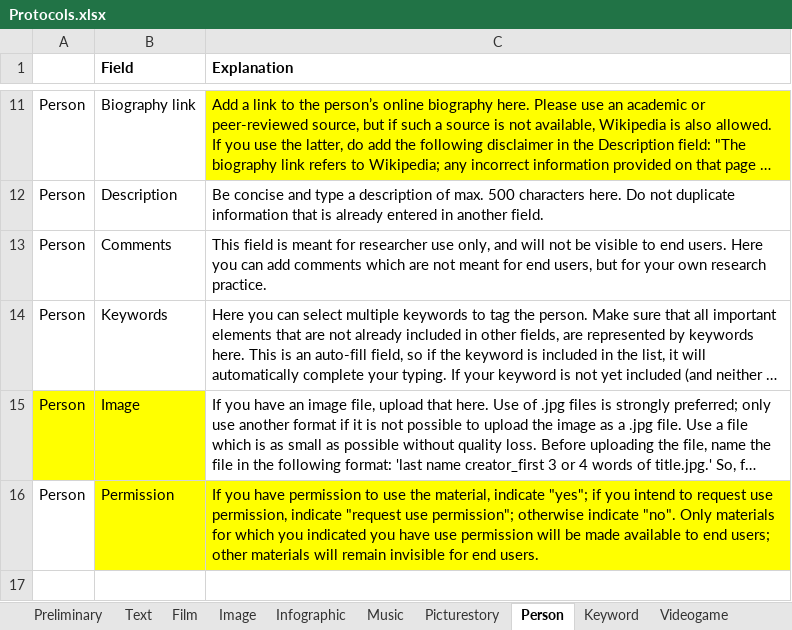
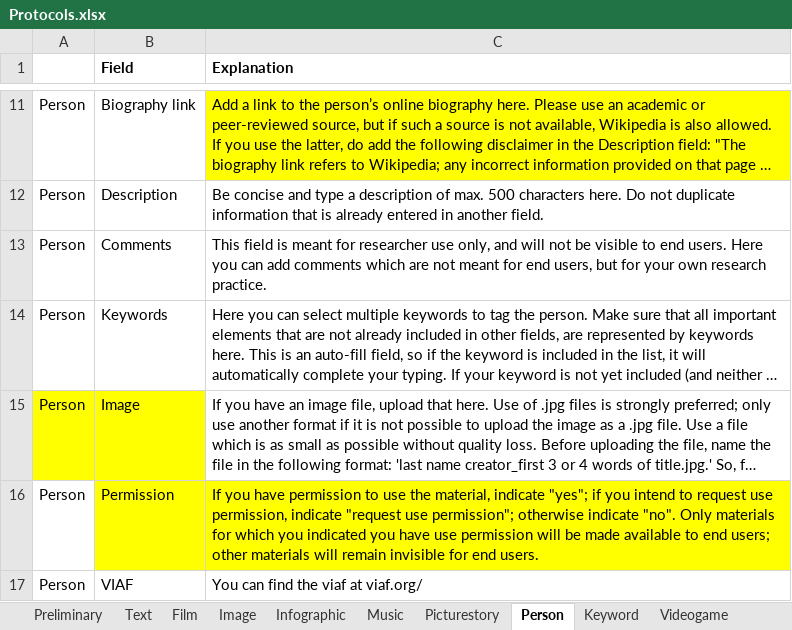
Before and after one commit to martijnbentum/heritages, an Excel workbook: data/Protocols.xlsx, sheet Person, drawn as a sheet; only a part is shown, gaps mark what is left out; long unchanged cells end in …; values as stored, in another font and other column widths than the file's, no borders; the diff names each change by its address in the sheet, - before the commit and + after, or states it on an @@ line.

Commit message:
added viaf field to persons #89

```diff
--- a/data/Protocols.xlsx (sheet Person)
+++ b/data/Protocols.xlsx (sheet Person)
+row 17: Person | VIAF | You can find the viaf at viaf.org/
```
Also changed, not shown: 3 other files.
